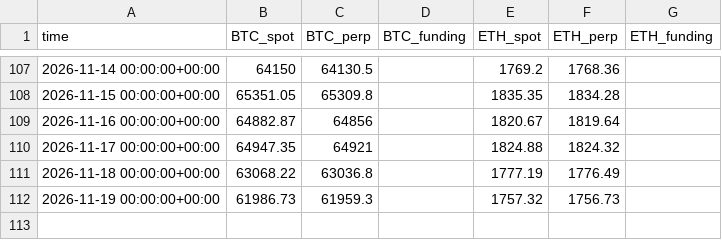
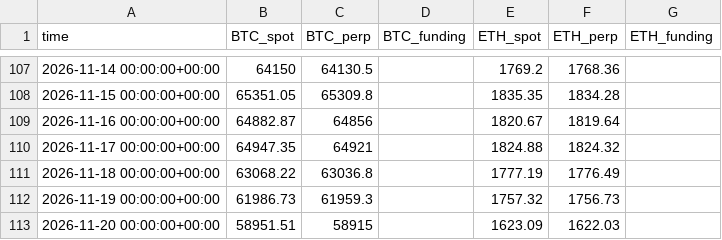
Before and after one commit to paulfryy/glass-box, a CSV file: lab/carry/data.csv, drawn as a sheet; only a part is shown, gaps mark what is left out; the diff names each change by its address in the sheet, - before the commit and + after, or states it on an @@ line.

Commit message:
Strategy Lab: data through 2026-11-19

```diff
--- a/lab/carry/data.csv
+++ b/lab/carry/data.csv
+row 113: 2026-11-20 00:00:00+00:00 | 58951.51 | 58915 |  | 1623.09 | 1622.03
```
Also changed, not shown: lab/carry/equity.csv, lab/data/closes.csv, 7 other files.
